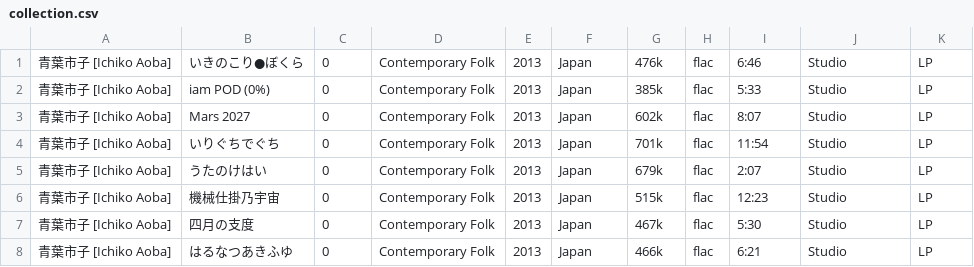
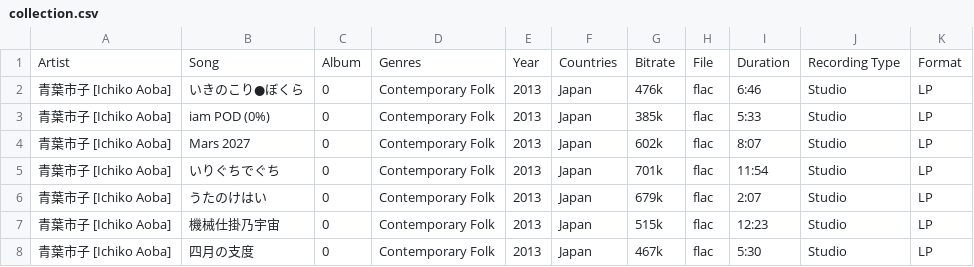
Before and after one commit to kapsiv/room, a CSV file: public/data/collection.csv, drawn as a sheet; only a part is shown; the shorter side is filled out with more unchanged rows.

Commit message:
add csv header for collection

```diff
--- a/public/data/collection.csv
+++ b/public/data/collection.csv
@@ -1 +1,2 @@
+Artist, Song, Album, Genres, Year, Countries, Bitrate, File, Duration, Recording Type, Format
 青葉市子 [Ichiko Aoba],いきのこり●ぼくら,0,Contemporary Folk,2013,Japan,476k,flac,6:46,Studio,LP
```
